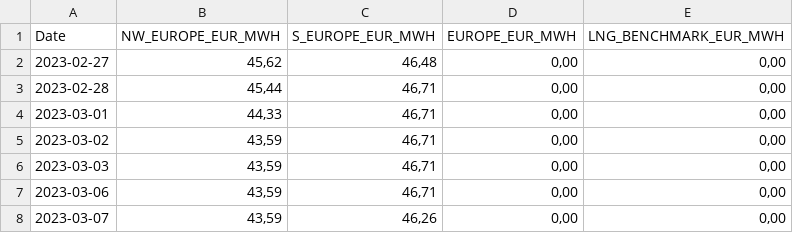
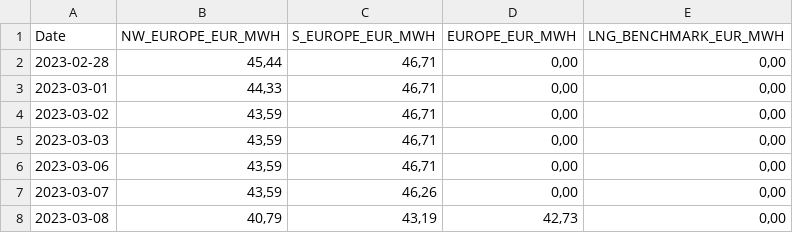
Before and after one commit to Economics-SP-V/BDEW-Showroom, a CSV file: lng_prices.csv, drawn as a sheet; only a part is shown; the shorter side is filled out with more unchanged rows.

```diff
--- a/lng_prices.csv
+++ b/lng_prices.csv
@@ -1,3 +1,2 @@
 Date,NW_EUROPE_EUR_MWH,S_EUROPE_EUR_MWH,EUROPE_EUR_MWH,LNG_BENCHMARK_EUR_MWH
-2023-02-27,"45,62","46,48","0,00","0,00"
 2023-02-28,"45,44","46,71","0,00","0,00"
```
Also changed, not shown: da_prices.csv.
